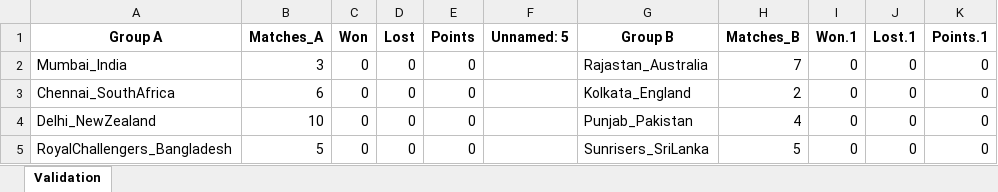
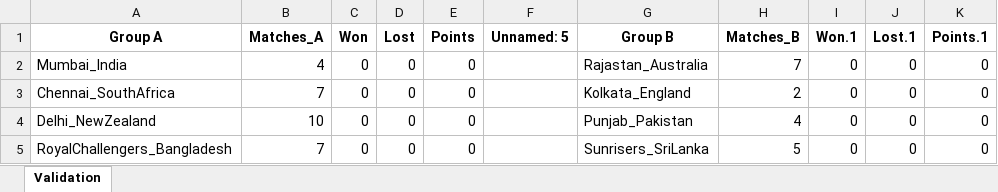
Before and after one commit to Nadun999/Cricket_Match_Simulator, an Excel workbook: tournament/points_table.xlsx, sheet Validation, drawn as a sheet; values as stored, in another font and other column widths than the file's, no borders; the diff names each change by its address in the sheet, - before the commit and + after, or states it on an @@ line.

```diff
--- a/tournament/points_table.xlsx (sheet Validation)
+++ b/tournament/points_table.xlsx (sheet Validation)
-B2 (Matches_A): 3
+B2 (Matches_A): 4
-B3 (Matches_A): 6
+B3 (Matches_A): 7
-B5 (Matches_A): 5
+B5 (Matches_A): 7
```
Also changed, not shown: team_data/RoyalChallengers_Bangladesh/RoyalChallengers_Bangladesh.xlsx, 4 other files.
